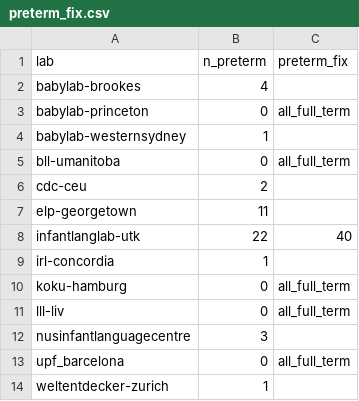
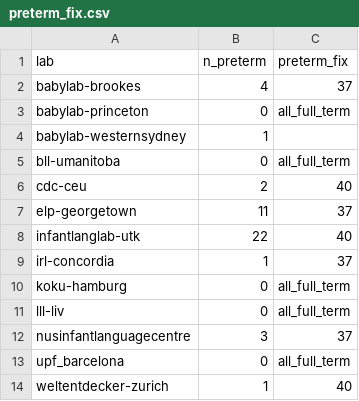
Before and after one commit to kristabh/gaze-following-analysis, a CSV file: metadata/preterm_fix.csv, drawn as a sheet; the diff names each change by its address in the sheet, - before the commit and + after, or states it on an @@ line.

Commit message:
Per #17 updated preterm_fix

```diff
--- a/metadata/preterm_fix.csv
+++ b/metadata/preterm_fix.csv
-C2 (preterm_fix): (empty)
+C2 (preterm_fix): 37
-C6 (preterm_fix): (empty)
+C6 (preterm_fix): 40
-C7 (preterm_fix): (empty)
+C7 (preterm_fix): 37
-C9 (preterm_fix): (empty)
+C9 (preterm_fix): 37
-C12 (preterm_fix): (empty)
+C12 (preterm_fix): 37
-C14 (preterm_fix): (empty)
+C14 (preterm_fix): 40
```
